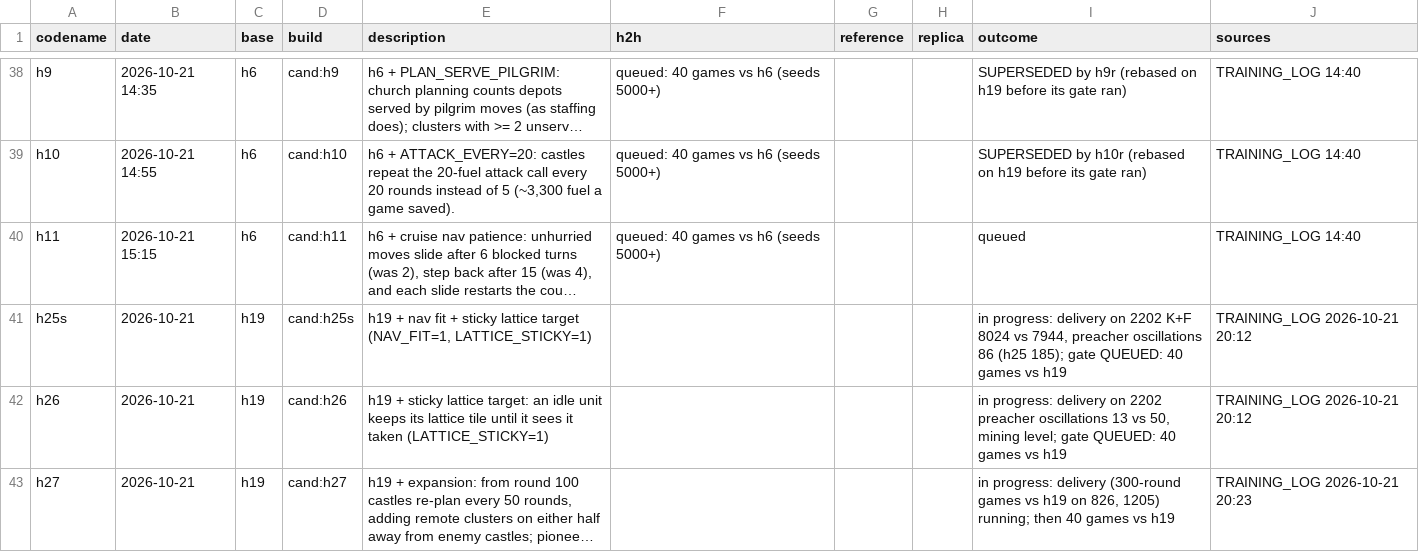
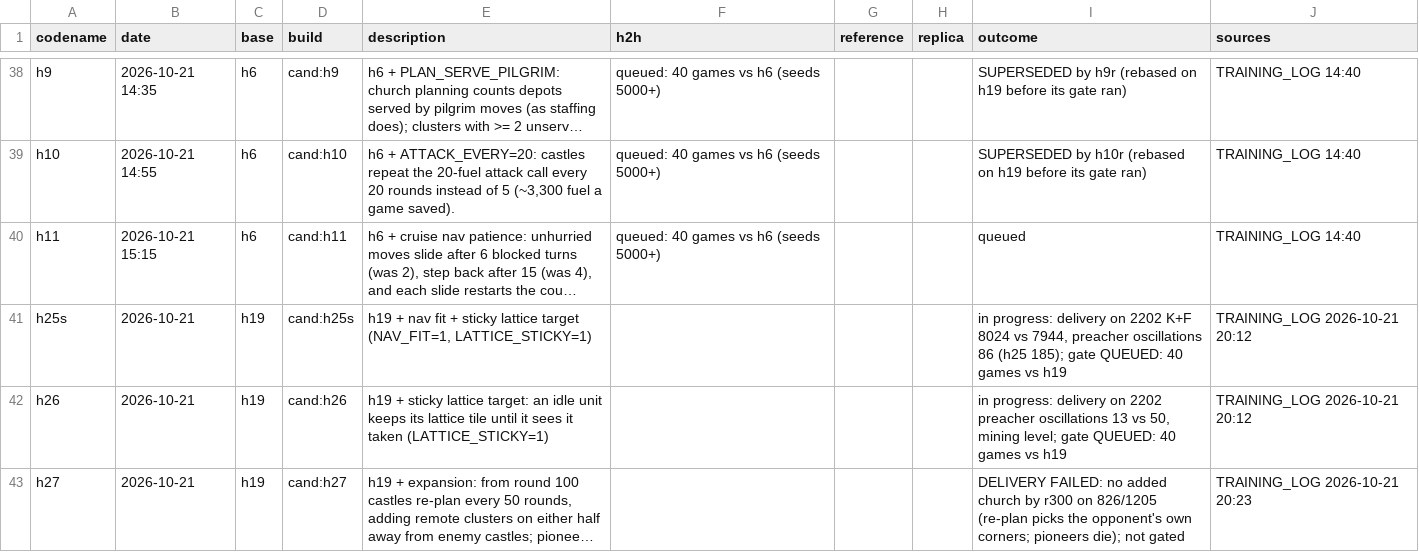
Before and after one commit to terryvanbelle/battlecode19-vibe, a CSV file: progress/attempts.csv, drawn as a sheet; only a part is shown, gaps mark what is left out; long unchanged cells end in …; the diff names each change by its address in the sheet, - before the commit and + after, or states it on an @@ line.

```diff
--- a/progress/attempts.csv
+++ b/progress/attempts.csv
-I43 (outcome): in progress: delivery (300-round games vs h19 on 826, 1205) running; then 40 games vs h19
+I43 (outcome): DELIVERY FAILED: no added church by r300 on 826/1205 (re-plan picks the opponent's own corners; pioneers die); not gated
```
Also changed, not shown: 3 other files.
